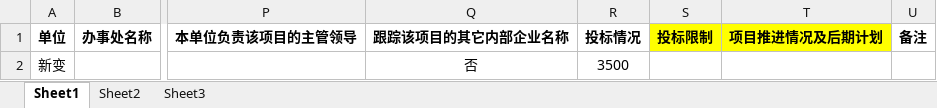
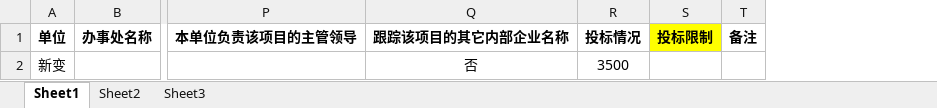
Before and after one commit to Patrick-Wang/TBEA_Repo, an Excel workbook: TBEA/BusinessPerformance/Documentation/市场信息化/输变电12月项目信息台帐(修改后).xlsx, sheet Sheet1, drawn as a sheet; only a part is shown, gaps mark what is left out; values as stored, in another font and other column widths than the file's, no borders; charts and pictures not drawn; the diff names each change by its address in the sheet, - before the commit and + after, or states it on an @@ line.

```diff
--- a/TBEA/BusinessPerformance/Documentation/市场信息化/输变电12月项目信息台帐(修改后).xlsx (sheet Sheet1)
+++ b/TBEA/BusinessPerformance/Documentation/市场信息化/输变电12月项目信息台帐(修改后).xlsx (sheet Sheet1)
-column T (项目推进情况及后期计划), empty
```
Also changed, not shown: 8 other files.
